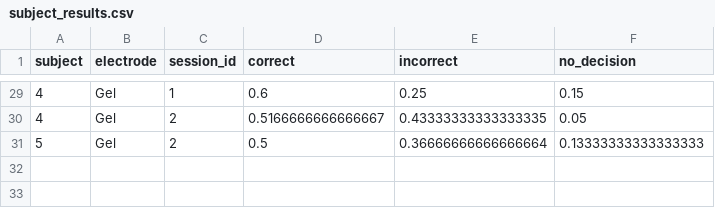
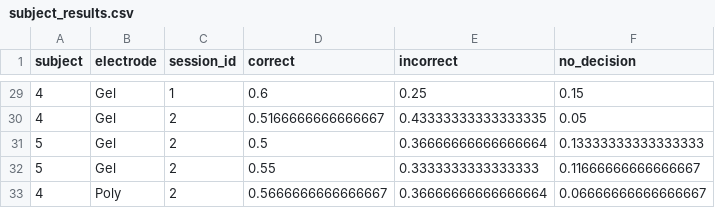
Before and after one commit to kyliehoyt/BCI_Motor_Imagery, a CSV file: subject_results.csv, drawn as a sheet; only a part is shown, gaps mark what is left out.

```diff
--- a/subject_results.csv
+++ b/subject_results.csv
@@ -31 +31,3 @@ subject,electrode,session_id,correct,incorrect,no_decision
 5,Gel,2,0.5,0.36666666666666664,0.13333333333333333
+5,Gel,2,0.55,0.3333333333333333,0.11666666666666667
+4,Poly,2,0.5666666666666667,0.36666666666666664,0.06666666666666667
```
Also changed, not shown: sample_results.csv, 1 other file.
